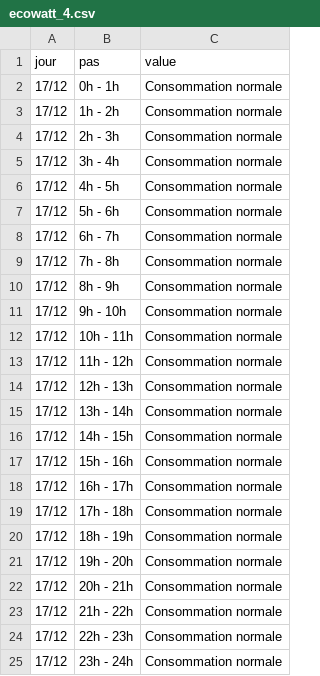
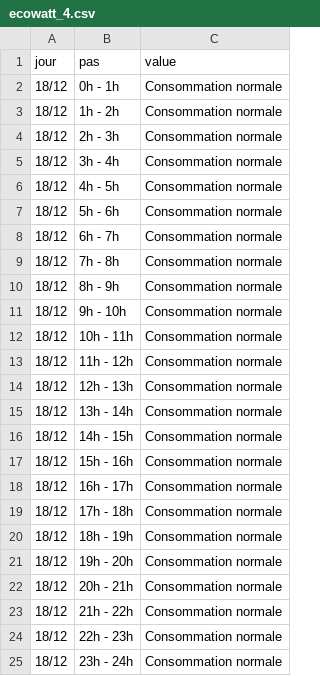
Before and after one commit to mattifaye/ew, a CSV file: ecowatt_4.csv, drawn as a sheet.

```diff
--- a/ecowatt_4.csv
+++ b/ecowatt_4.csv
@@ -1,25 +1,25 @@
 jour,pas,value
-17/12,0h - 1h,Consommation normale
-17/12,1h - 2h,Consommation normale
-17/12,2h - 3h,Consommation normale
-17/12,3h - 4h,Consommation normale
-17/12,4h - 5h,Consommation normale
-17/12,5h - 6h,Consommation normale
-17/12,6h - 7h,Consommation normale
-17/12,7h - 8h,Consommation normale
-17/12,8h - 9h,Consommation normale
-17/12,9h - 10h,Consommation normale
-17/12,10h - 11h,Consommation normale
-17/12,11h - 12h,Consommation normale
-17/12,12h - 13h,Consommation normale
-17/12,13h - 14h,Consommation normale
-17/12,14h - 15h,Consommation normale
-17/12,15h - 16h,Consommation normale
-17/12,16h - 17h,Consommation normale
-17/12,17h - 18h,Consommation normale
-17/12,18h - 19h,Consommation normale
-17/12,19h - 20h,Consommation normale
-17/12,20h - 21h,Consommation normale
-17/12,21h - 22h,Consommation normale
-17/12,22h - 23h,Consommation normale
-17/12,23h - 24h,Consommation normale
+18/12,0h - 1h,Consommation normale
+18/12,1h - 2h,Consommation normale
+18/12,2h - 3h,Consommation normale
+18/12,3h - 4h,Consommation normale
+18/12,4h - 5h,Consommation normale
+18/12,5h - 6h,Consommation normale
+18/12,6h - 7h,Consommation normale
+18/12,7h - 8h,Consommation normale
+18/12,8h - 9h,Consommation normale
+18/12,9h - 10h,Consommation normale
+18/12,10h - 11h,Consommation normale
+18/12,11h - 12h,Consommation normale
+18/12,12h - 13h,Consommation normale
+18/12,13h - 14h,Consommation normale
+18/12,14h - 15h,Consommation normale
+18/12,15h - 16h,Consommation normale
+18/12,16h - 17h,Consommation normale
+18/12,17h - 18h,Consommation normale
+18/12,18h - 19h,Consommation normale
+18/12,19h - 20h,Consommation normale
+18/12,20h - 21h,Consommation normale
+18/12,21h - 22h,Consommation normale
+18/12,22h - 23h,Consommation normale
+18/12,23h - 24h,Consommation normale
```
Also changed, not shown: ecowatt.csv, 4 other files.
